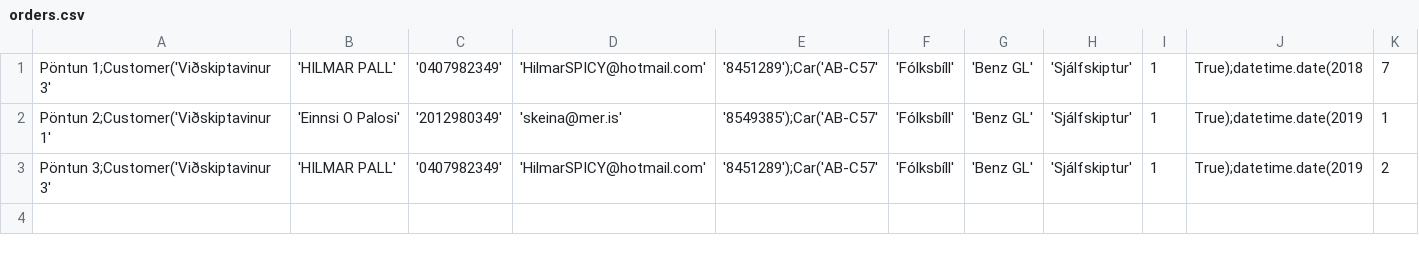
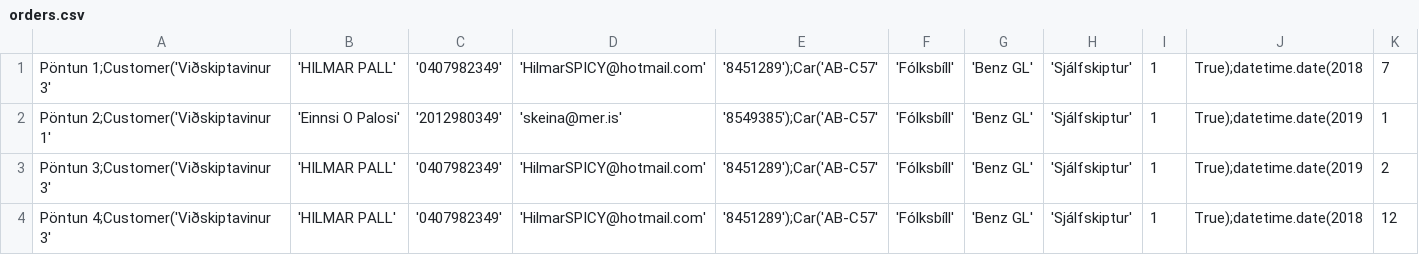
Before and after one commit to einaroddurpall/vln1, a CSV file: data/orders.csv, drawn as a sheet; only a part is shown; rows hold the shown columns only; the diff names each change by its address in the sheet, - before the commit and + after, or states it on an @@ line.

Commit message:
its ready

```diff
--- a/data/orders.csv
+++ b/data/orders.csv
+row 4: Pöntun 4;Customer('Viðskiptavinur 3' | 'HILMAR PALL' | '0407982349' | 'HilmarSPICY@hotmail.com' | '8451289');Car('AB-C57' | 'Fólksbíll' | 'Benz GL' | 'Sjálfskiptur' | 1 | True);datetime.date(2018 | 12
```
